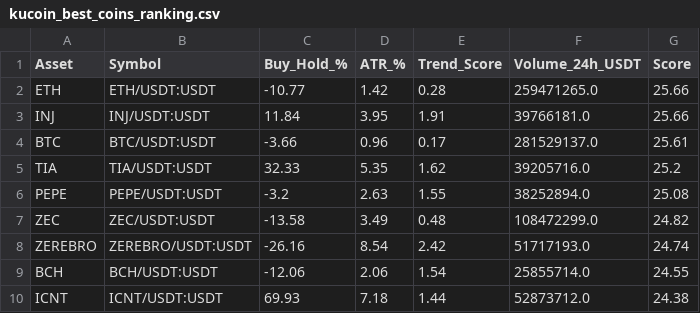
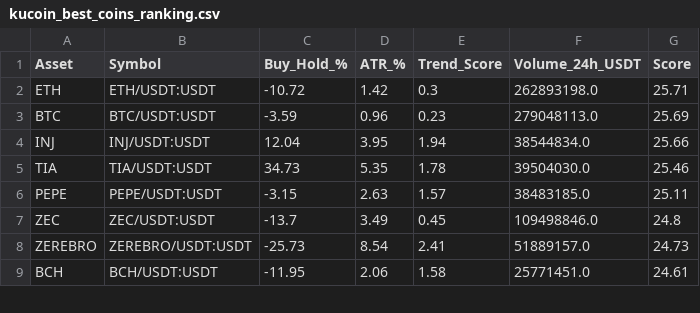
Before and after one commit to robair2000/RV, a CSV file: kucoin_best_coins_ranking.csv, drawn as a sheet; only a part is shown; the diff covers the shown part only.

Commit message:
Auto-update kucoin_best_coins_ranking.csv [skip ci]

```diff
--- a/kucoin_best_coins_ranking.csv
+++ b/kucoin_best_coins_ranking.csv
@@ -1,10 +1,9 @@
 Asset,Symbol,Buy_Hold_%,ATR_%,Trend_Score,Volume_24h_USDT,Score
-ETH,ETH/USDT:USDT,-10.77,1.42,0.28,259471265.0,25.66
-INJ,INJ/USDT:USDT,11.84,3.95,1.91,39766181.0,25.66
-BTC,BTC/USDT:USDT,-3.66,0.96,0.17,281529137.0,25.61
-TIA,TIA/USDT:USDT,32.33,5.35,1.62,39205716.0,25.2
-PEPE,PEPE/USDT:USDT,-3.2,2.63,1.55,38252894.0,25.08
-ZEC,ZEC/USDT:USDT,-13.58,3.49,0.48,108472299.0,24.82
-ZEREBRO,ZEREBRO/USDT:USDT,-26.16,8.54,2.42,51717193.0,24.74
-BCH,BCH/USDT:USDT,-12.06,2.06,1.54,25855714.0,24.55
-ICNT,ICNT/USDT:USDT,69.93,7.18,1.44,52873712.0,24.38
+ETH,ETH/USDT:USDT,-10.72,1.42,0.3,262893198.0,25.71
+BTC,BTC/USDT:USDT,-3.59,0.96,0.23,279048113.0,25.69
+INJ,INJ/USDT:USDT,12.04,3.95,1.94,38544834.0,25.66
+TIA,TIA/USDT:USDT,34.73,5.35,1.78,39504030.0,25.46
+PEPE,PEPE/USDT:USDT,-3.15,2.63,1.57,38483185.0,25.11
+ZEC,ZEC/USDT:USDT,-13.7,3.49,0.45,109498846.0,24.8
+ZEREBRO,ZEREBRO/USDT:USDT,-25.73,8.54,2.41,51889157.0,24.73
+BCH,BCH/USDT:USDT,-11.95,2.06,1.58,25771451.0,24.61
```
Also changed, not shown: 4 added rows, 3 removed rows and 28 edited cells elsewhere in this file.
